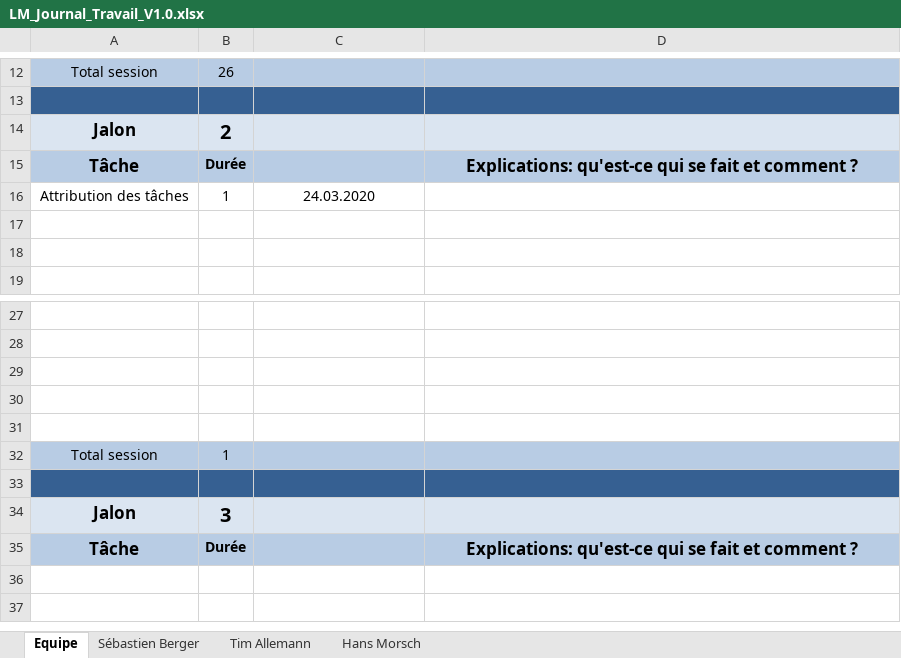
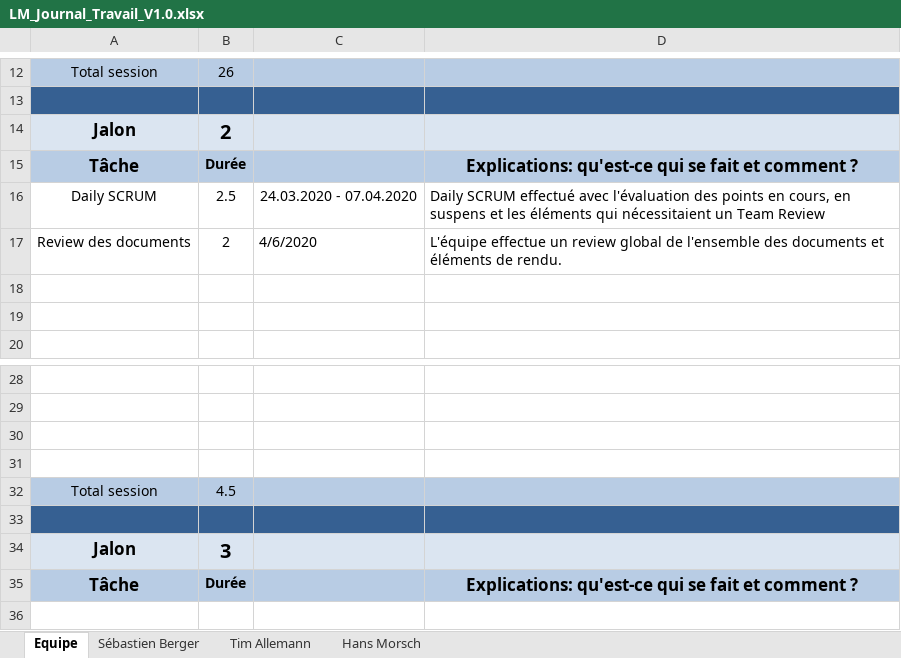
Before and after one commit to Zibeug/Love-Mirroring, an Excel workbook: LM_Journal_Travail_V1.0.xlsx, sheet Equipe, drawn as a sheet; only a part is shown, gaps mark what is left out; the shorter side is filled out with more unchanged rows; values as stored, in another font and other column widths than the file's, no borders; removed rows and columns are numbered as before the commit, all else as after; the diff names each change by its address in the sheet, - before the commit and + after, or states it on an @@ line.

Commit message:
Finalisation de la documentation - Prêt pour le review

```diff
--- a/LM_Journal_Travail_V1.0.xlsx (sheet Equipe)
+++ b/LM_Journal_Travail_V1.0.xlsx (sheet Equipe)
-row 16: Attribution des tâches | 1 | 24.03.2020
+row 16: Daily SCRUM | 2.5 | 24.03.2020 - 07.04.2020 | Daily SCRUM effectué avec l'évaluation des points en cours, en suspens et les éléments qui nécessitaient un Team Review
+row 17: Review des documents | 2 | 4/6/2020 | L'équipe effectue un review global de l'ensemble des documents et éléments de rendu.
-row 31: (empty)
-B32: 1
+B32: 4.5
```
Also changed, not shown: sheet Sébastien Berger, 7 other files.
